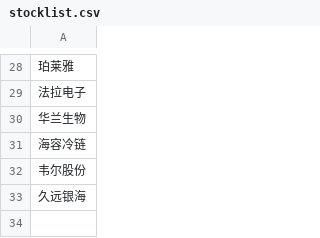
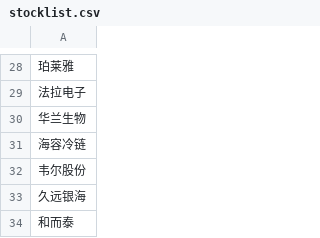
Before and after one commit to zqweng/stock, a CSV file: stocklist.csv, drawn as a sheet; only a part is shown, gaps mark what is left out.

```diff
--- a/stocklist.csv
+++ b/stocklist.csv
@@ -33 +33,2 @@
 久远银海
+和而泰
```
Also changed, not shown: mystocklist-detail.csv, 1 other file.
